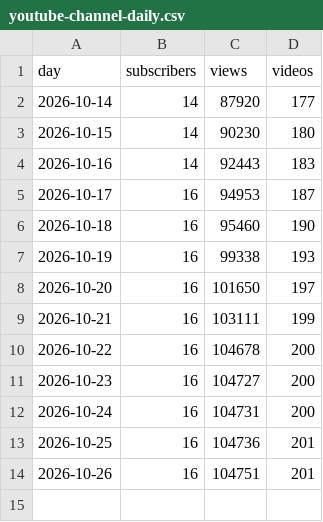
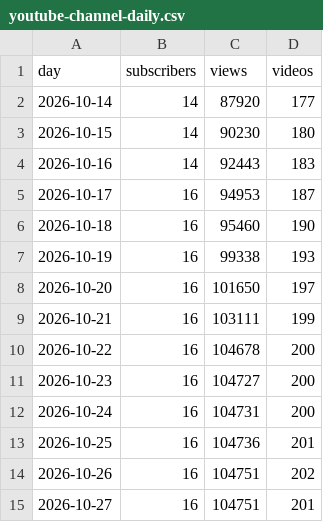
Before and after one commit to JuanTorresMI/JuanTorresMI.github.io, a CSV file: youtube/youtube-channel-daily.csv, drawn as a sheet.

```diff
--- a/youtube/youtube-channel-daily.csv
+++ b/youtube/youtube-channel-daily.csv
@@ -13,2 +13,3 @@ day,subscribers,views,videos
 2026-10-25,16,104736,201
-2026-10-26,16,104751,201
+2026-10-26,16,104751,202
+2026-10-27,16,104751,201
```
Also changed, not shown: border-waits/border-truck-wait-times.csv, data/usda-dairy-product-prices/dairy-products-sales.csv, 15 other files.
